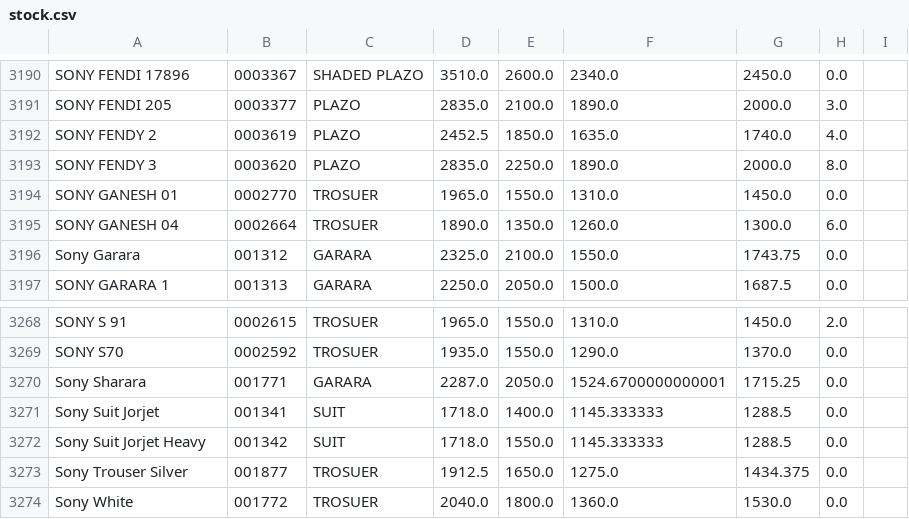
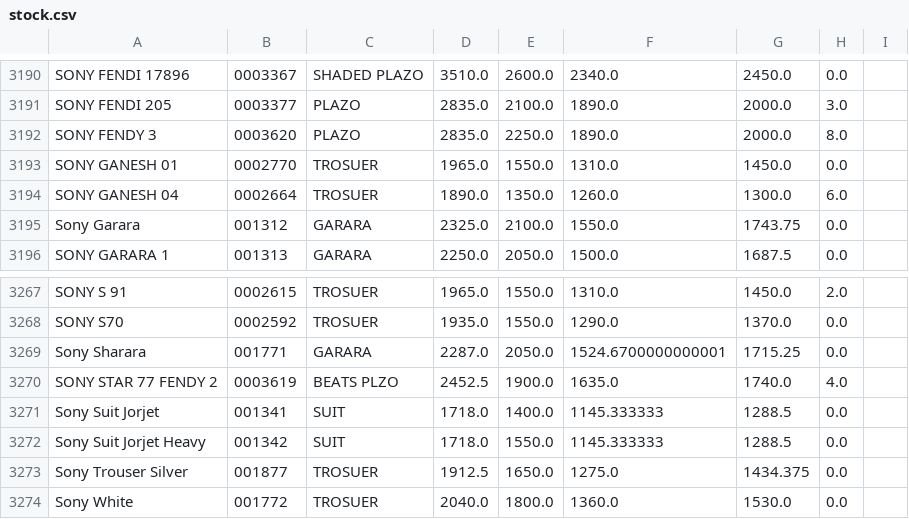
Before and after one commit to srfashoinned/srpsdlist, a CSV file: stock.csv, drawn as a sheet; only a part is shown, gaps mark what is left out; removed rows and columns are numbered as before the commit, all else as after; the diff names each change by its address in the sheet, - before the commit and + after, or states it on an @@ line.

Commit message:
Auto stock update

```diff
--- a/stock.csv
+++ b/stock.csv
-row 3192: SONY FENDY 2 | 0003619 | PLAZO | 2452.5 | 1850.0 | 1635.0 | 1740.0 | 4.0
+row 3270: SONY STAR 77 FENDY 2 | 0003619 | BEATS PLZO | 2452.5 | 1900.0 | 1635.0 | 1740.0 | 4.0
```
Also changed, not shown: 1 other file.
